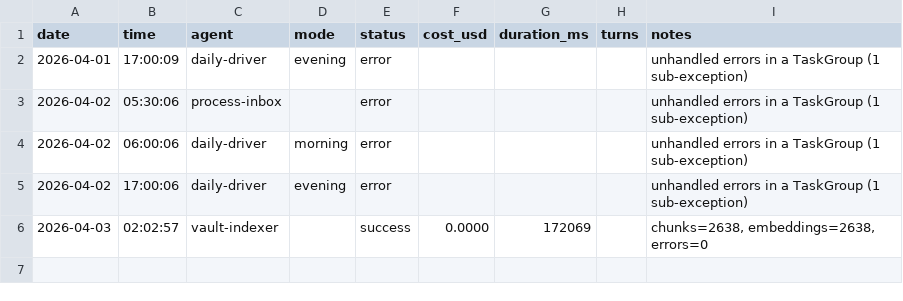
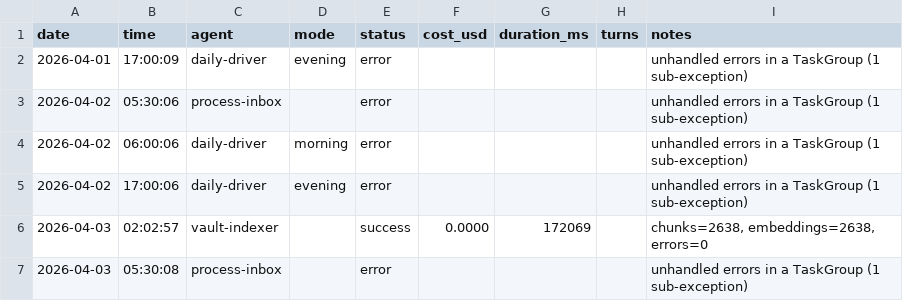
Before and after one commit to seanwinslow28/code-brain, a CSV file: vault/90_system/agent-logs/agent-run-history.csv, drawn as a sheet; the diff names each change by its address in the sheet, - before the commit and + after, or states it on an @@ line.

Commit message:
vault: auto-commit 2026-04-03 05:43:58

```diff
--- a/vault/90_system/agent-logs/agent-run-history.csv
+++ b/vault/90_system/agent-logs/agent-run-history.csv
+row 7: 2026-04-03 | 05:30:08 | process-inbox |  | error |  |  |  | unhandled errors in a TaskGroup (1 sub-exception)
```
Also changed, not shown: 3 other files.
